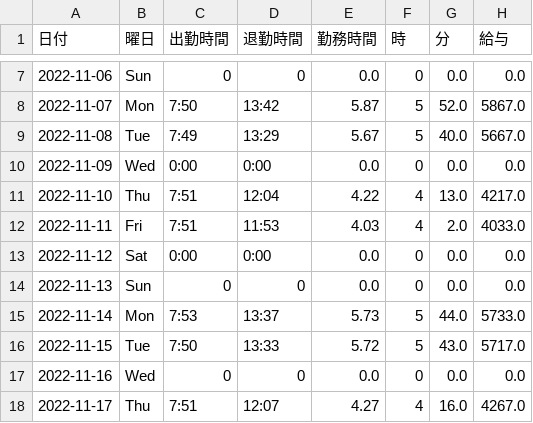
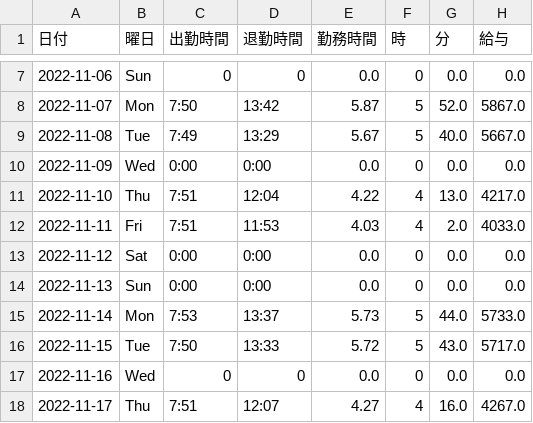
Before and after one commit to tansokukazoku/streamlit_kintai_app, a CSV file: kintai_mari_ver2.csv, drawn as a sheet; only a part is shown, gaps mark what is left out.

```diff
--- a/kintai_mari_ver2.csv
+++ b/kintai_mari_ver2.csv
@@ -13,3 +13,3 @@
 2022-11-12,Sat,0:00,0:00,0.0,0,0.0,0.0
-2022-11-13,Sun,0,0,0.0,0,0.0,0.0
+2022-11-13,Sun,0:00,0:00,0.0,0,0.0,0.0
 2022-11-14,Mon,7:53,13:37,5.73,5,44.0,5733.0
```
Also changed, not shown: 1 other file.
